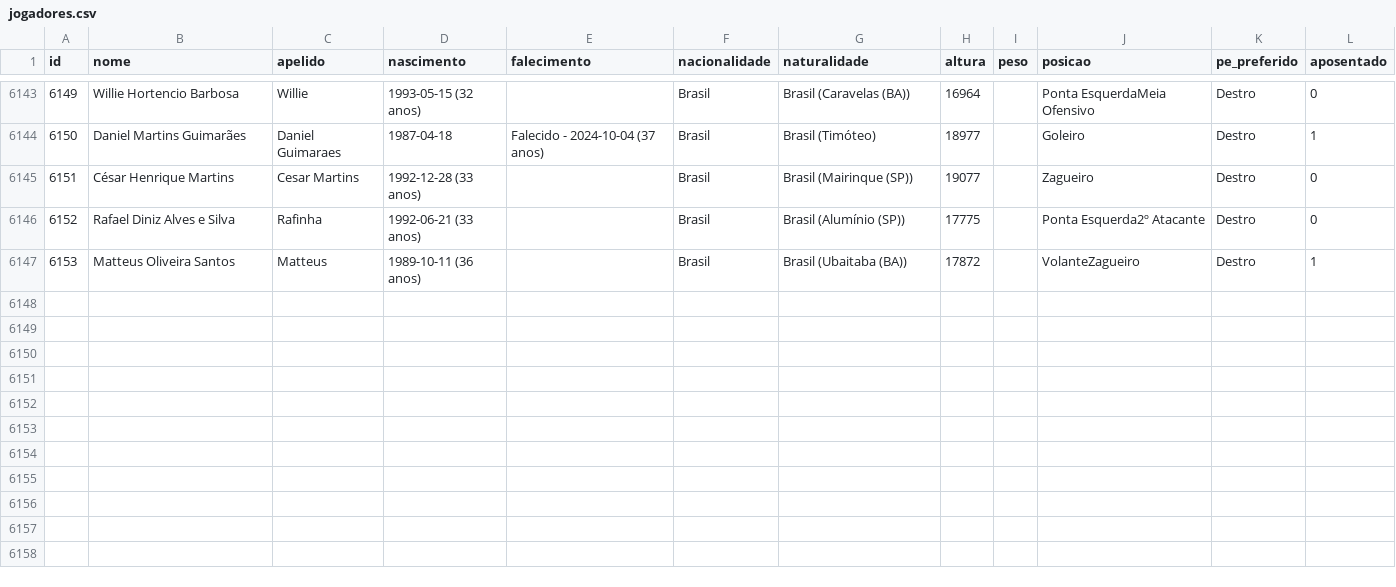
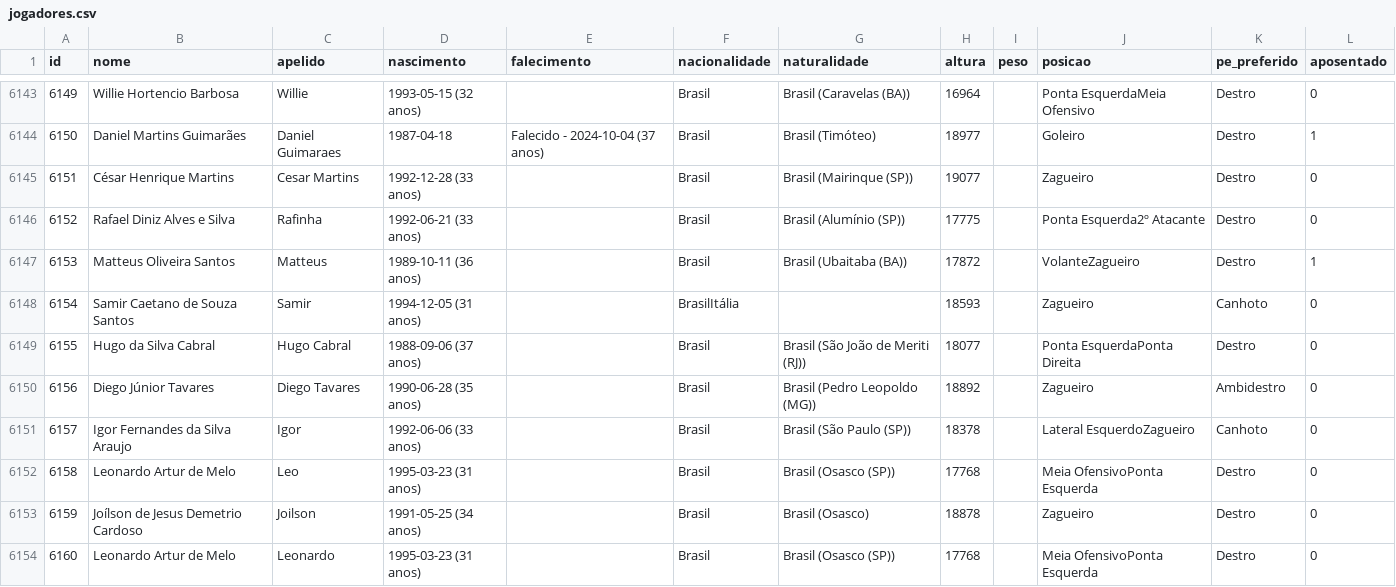
Before and after one commit to shinzatokazuya/kamusari, a CSV file: novo_bd1971_robusto/output_csvs/jogadores.csv, drawn as a sheet; only a part is shown, gaps mark what is left out.

```diff
--- a/novo_bd1971_robusto/output_csvs/jogadores.csv
+++ b/novo_bd1971_robusto/output_csvs/jogadores.csv
@@ -6147 +6147,8 @@ id,nome,apelido,nascimento,falecimento,nacionalidade,naturalidade,altura,peso,po
 6153,Matteus Oliveira Santos,Matteus,1989-10-11 (36 anos),,Brasil,Brasil (Ubaitaba (BA)),17872,,VolanteZagueiro,Destro,1
+6154,Samir Caetano de Souza Santos,Samir ,1994-12-05 (31 anos),,BrasilItália,,18593,,Zagueiro,Canhoto,0
+6155,Hugo da Silva Cabral,Hugo Cabral,1988-09-06 (37 anos),,Brasil,Brasil (São João de Meriti (RJ)),18077,,Ponta EsquerdaPonta Direita,Destro,0
+6156,Diego Júnior Tavares,Diego Tavares,1990-06-28 (35 anos),,Brasil,Brasil (Pedro Leopoldo (MG)),18892,,Zagueiro,Ambidestro,0
+6157,Igor Fernandes da Silva Araujo,Igor ,1992-06-06 (33 anos),,Brasil,Brasil (São Paulo (SP)),18378,,Lateral EsquerdoZagueiro,Canhoto,0
+6158,Leonardo Artur de Melo,Leo,1995-03-23 (31 anos),,Brasil,Brasil (Osasco (SP)),17768,,Meia OfensivoPonta Esquerda,Destro,0
+6159,Joílson de Jesus Demetrio Cardoso,Joilson,1991-05-25 (34 anos),,Brasil,Brasil (Osasco),18878,,Zagueiro,Destro,0
+6160,Leonardo Artur de Melo,Leonardo,1995-03-23 (31 anos),,Brasil,Brasil (Osasco (SP)),17768,,Meia OfensivoPonta Esquerda,Destro,0
```
Also changed, not shown: novo_bd1971_robusto/output_csvs/arbitros_em_partida.csv, novo_bd1971_robusto/output_csvs/partidas.csv, 5 other files.
